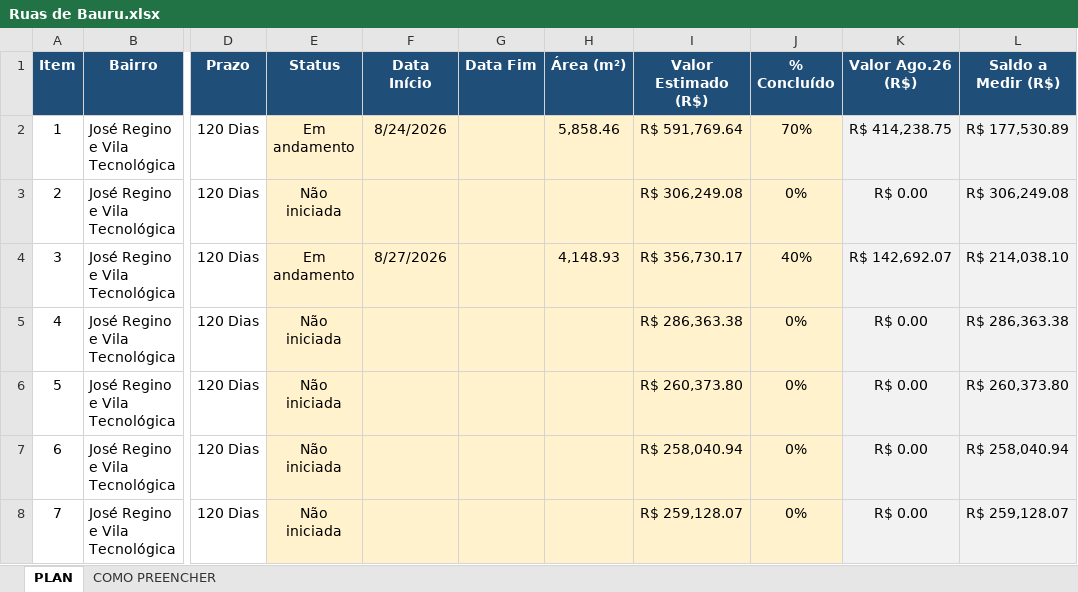
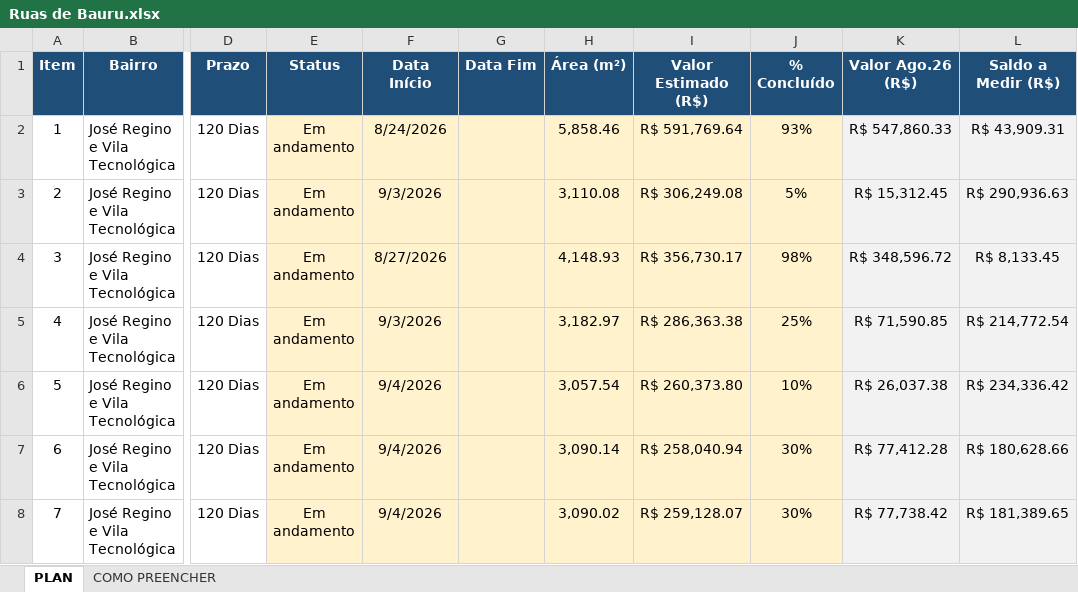
Before and after one commit to gustavomanzano34-maker/recape-bauru, an Excel workbook: Ruas de Bauru.xlsx, sheet PLAN, drawn as a sheet; only a part is shown, gaps mark what is left out; values as stored, in another font and other column widths than the file's, no borders; the diff covers the shown part only; the diff names each change by its address in the sheet, - before the commit and + after, or states it on an @@ line.

Commit message:
Add files via upload

```diff
--- a/Ruas de Bauru.xlsx (sheet PLAN)
+++ b/Ruas de Bauru.xlsx (sheet PLAN)
-J2 (% Concluído): 70%
+J2 (% Concluído): 93%
-K2 (Valor Ago.26 (R$)): R$ 414,238.75
+K2 (Valor Ago.26 (R$)): R$ 547,860.33
-L2 (Saldo a Medir (R$)): R$ 177,530.89
+L2 (Saldo a Medir (R$)): R$ 43,909.31
-E3 (Status): Não iniciada
+E3 (Status): Em andamento
-F3 (Data Início): (empty)
+F3 (Data Início): 9/3/2026
-H3 (Área (m²)): (empty)
+H3 (Área (m²)): 3,110.08
-J3 (% Concluído): 0%
+J3 (% Concluído): 5%
-K3 (Valor Ago.26 (R$)): R$ 0.00
+K3 (Valor Ago.26 (R$)): R$ 15,312.45
-L3 (Saldo a Medir (R$)): R$ 306,249.08
+L3 (Saldo a Medir (R$)): R$ 290,936.63
-J4 (% Concluído): 40%
+J4 (% Concluído): 98%
-K4 (Valor Ago.26 (R$)): R$ 142,692.07
+K4 (Valor Ago.26 (R$)): R$ 348,596.72
-L4 (Saldo a Medir (R$)): R$ 214,038.10
+L4 (Saldo a Medir (R$)): R$ 8,133.45
-E5:E8 (Status): Não iniciada
+E5:E8 (Status): Em andamento
-F5 (Data Início): (empty)
+F5 (Data Início): 9/3/2026
-H5 (Área (m²)): (empty)
+H5 (Área (m²)): 3,182.97
-J5 (% Concluído): 0%
+J5 (% Concluído): 25%
-K5 (Valor Ago.26 (R$)): R$ 0.00
+K5 (Valor Ago.26 (R$)): R$ 71,590.85
-L5 (Saldo a Medir (R$)): R$ 286,363.38
+L5 (Saldo a Medir (R$)): R$ 214,772.54
-F6:F8 (Data Início): (empty)
+F6:F8 (Data Início): 9/4/2026
-H6 (Área (m²)): (empty)
+H6 (Área (m²)): 3,057.54
-J6 (% Concluído): 0%
+J6 (% Concluído): 10%
-K6 (Valor Ago.26 (R$)): R$ 0.00
+K6 (Valor Ago.26 (R$)): R$ 26,037.38
-L6 (Saldo a Medir (R$)): R$ 260,373.80
+L6 (Saldo a Medir (R$)): R$ 234,336.42
-H7 (Área (m²)): (empty)
+H7 (Área (m²)): 3,090.14
-J7:J8 (% Concluído): 0%
+J7:J8 (% Concluído): 30%
-K7 (Valor Ago.26 (R$)): R$ 0.00
+K7 (Valor Ago.26 (R$)): R$ 77,412.28
-L7 (Saldo a Medir (R$)): R$ 258,040.94
+L7 (Saldo a Medir (R$)): R$ 180,628.66
-H8 (Área (m²)): (empty)
+H8 (Área (m²)): 3,090.02
-K8 (Valor Ago.26 (R$)): R$ 0.00
+K8 (Valor Ago.26 (R$)): R$ 77,738.42
-L8 (Saldo a Medir (R$)): R$ 259,128.07
+L8 (Saldo a Medir (R$)): R$ 181,389.65
```
Also changed, not shown: 35 edited cells elsewhere in this sheet.
